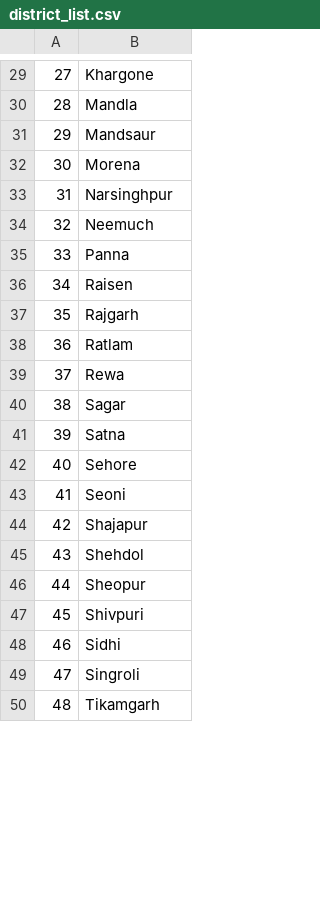
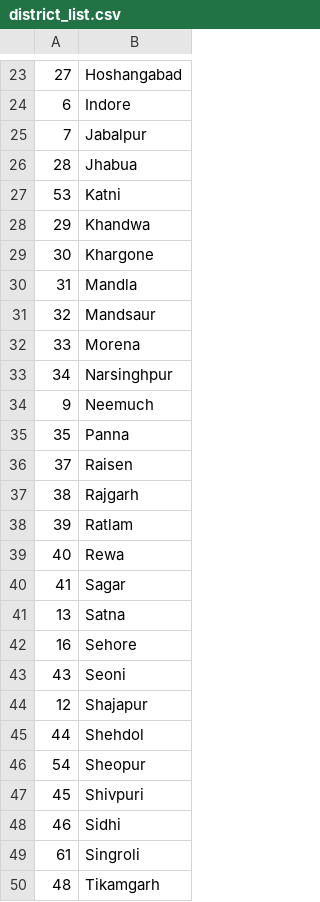
Before and after one commit to ImJericho/agri_startup, a CSV file: CandleStick/dataset/metadata/district_list.csv, drawn as a sheet; only a part is shown, gaps mark what is left out; removed rows and columns are numbered as before the commit, all else as after; the diff covers the shown part only; the diff names each change by its address in the sheet, - before the commit and + after, or states it on an @@ line.

```diff
--- a/CandleStick/dataset/metadata/district_list.csv
+++ b/CandleStick/dataset/metadata/district_list.csv
-B23: Khargone
+B23: Hoshangabad
+row 24: 6 | Indore
+row 25: 7 | Jabalpur
-B26: Mandla
+B26: Jhabua
+row 27: 53 | Katni
-B28: Mandsaur
+B28: Khandwa
-B29: Morena
+B29: Khargone
-B30: Narsinghpur
+B30: Mandla
-B31: Neemuch
+B31: Mandsaur
-B32: Panna
+B32: Morena
-B33: Raisen
+B33: Narsinghpur
+row 34: 9 | Neemuch
-B35: Rajgarh
+B35: Panna
-row 38: 36 | Ratlam
-B36: Rewa
+B36: Raisen
-B37: Sagar
+B37: Rajgarh
-B38: Satna
+B38: Ratlam
-B39: Sehore
+B39: Rewa
-B40: Seoni
+B40: Sagar
-row 44: 42 | Shajapur
+row 41: 13 | Satna
+row 42: 16 | Sehore
-B43: Shehdol
+B43: Seoni
+row 44: 12 | Shajapur
-B45: Sheopur
+B45: Shehdol
+row 46: 54 | Sheopur
-A49: 47
+A49: 61
```
Also changed, not shown: 10 added rows, 16 removed rows and 14 edited cells elsewhere in this file, CandleStick/dataset/metadata/commodity_list.csv, CandleStick/dataset/metadata/market_list.csv, 15 other files.
